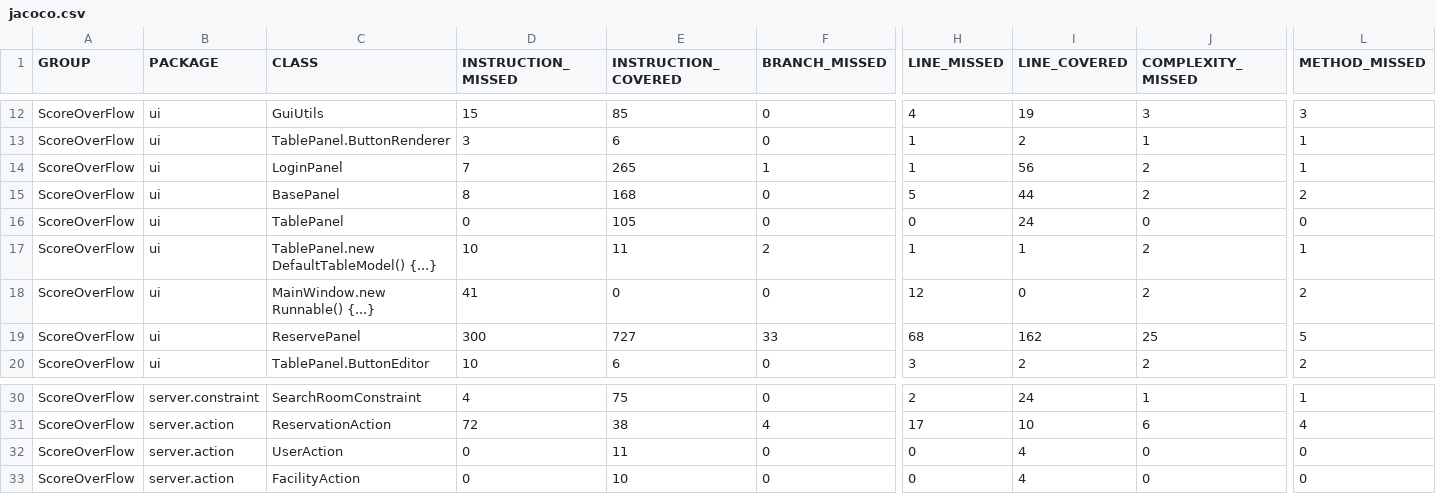
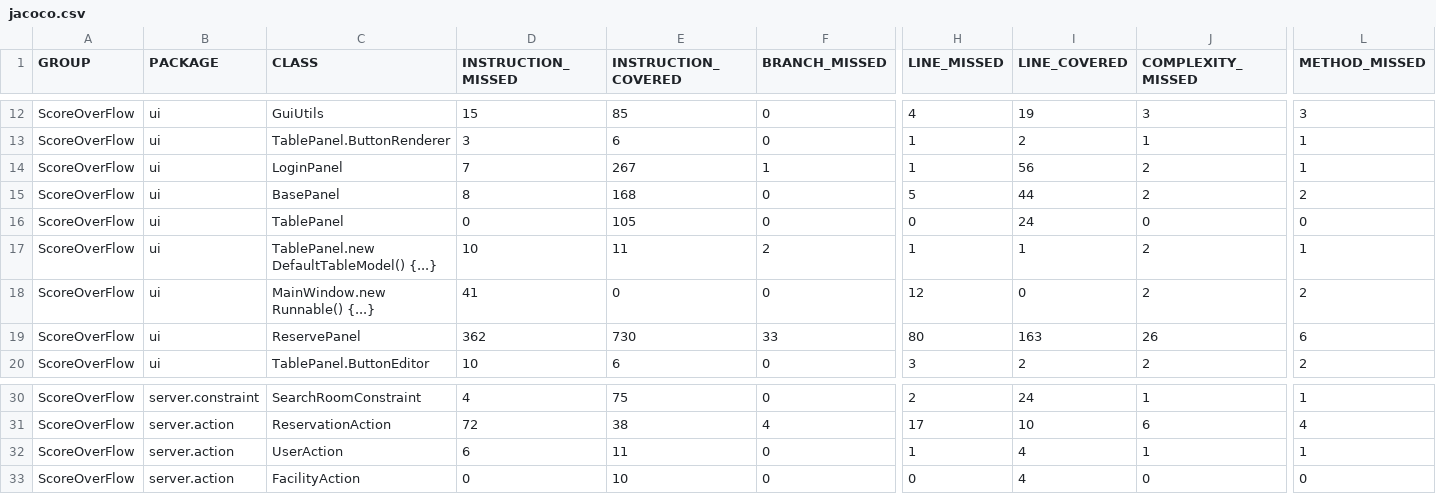
Before and after one commit to Zichuan-Wang/ScoreOverFlow, a CSV file: reports/jacoco/jacoco.csv, drawn as a sheet; only a part is shown, gaps mark what is left out; the diff names each change by its address in the sheet, - before the commit and + after, or states it on an @@ line.

```diff
--- a/reports/jacoco/jacoco.csv
+++ b/reports/jacoco/jacoco.csv
-E14 (INSTRUCTION_COVERED): 265
+E14 (INSTRUCTION_COVERED): 267
-D19 (INSTRUCTION_MISSED): 300
+D19 (INSTRUCTION_MISSED): 362
-E19 (INSTRUCTION_COVERED): 727
+E19 (INSTRUCTION_COVERED): 730
-H19 (LINE_MISSED): 68
+H19 (LINE_MISSED): 80
-I19 (LINE_COVERED): 162
+I19 (LINE_COVERED): 163
-J19 (COMPLEXITY_MISSED): 25
+J19 (COMPLEXITY_MISSED): 26
-L19 (METHOD_MISSED): 5
+L19 (METHOD_MISSED): 6
-D32 (INSTRUCTION_MISSED): 0
+D32 (INSTRUCTION_MISSED): 6
-H32 (LINE_MISSED): 0
+H32 (LINE_MISSED): 1
-J32 (COMPLEXITY_MISSED): 0
+J32 (COMPLEXITY_MISSED): 1
-L32 (METHOD_MISSED): 0
+L32 (METHOD_MISSED): 1
```
Also changed, not shown: 40 other files.
